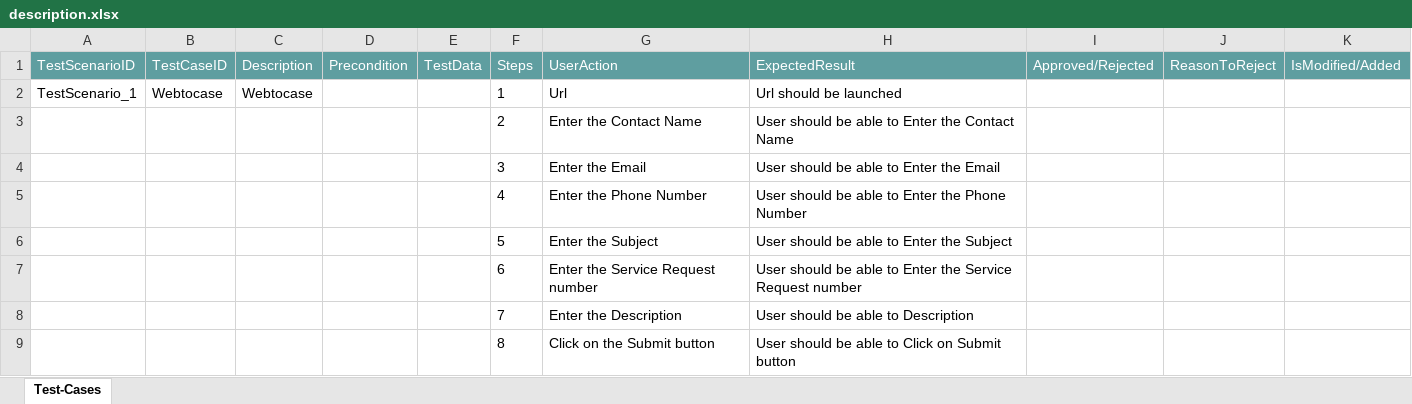
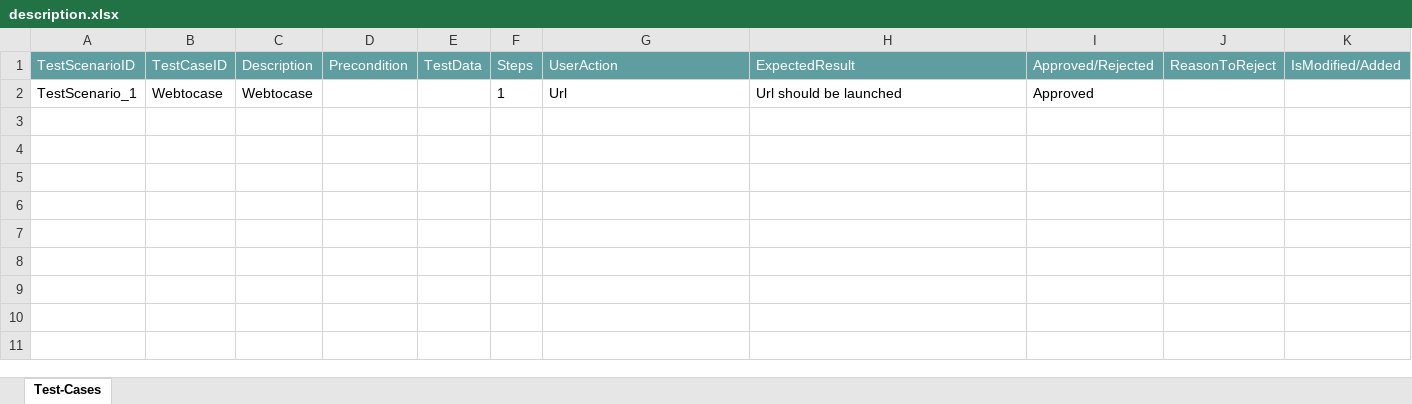
Before and after one commit to ShaikMohamedIrfan/StellantisDryrun, an Excel workbook: description.xlsx, sheet Test-Cases, drawn as a sheet; values as stored, in another font and other column widths than the file's, no borders; table styles not drawn; the diff names each change by its address in the sheet, - before the commit and + after, or states it on an @@ line.

Commit message:
Add files via upload

```diff
--- a/description.xlsx (sheet Test-Cases)
+++ b/description.xlsx (sheet Test-Cases)
-I2 (Approved/Rejected): (empty)
+I2 (Approved/Rejected): Approved
@@ row 3 hidden:  |  |  |  |  | 2 | Enter the Contact Name | User should be able to Enter the Contact Name @@
@@ row 4 hidden:  |  |  |  |  | 3 | Enter the Email | User should be able to Enter the Email @@
@@ row 5 hidden:  |  |  |  |  | 4 | Enter the Phone Number | User should be able to Enter the Phone Number @@
@@ row 6 hidden:  |  |  |  |  | 5 | Enter the Subject | User should be able to Enter the Subject @@
@@ row 7 hidden:  |  |  |  |  | 6 | Enter the Service Request number | User should be able to Enter the Service Request number @@
@@ row 8 hidden:  |  |  |  |  | 7 | Enter the Description | User should be able to Description @@
@@ row 9 hidden:  |  |  |  |  | 8 | Click on the Submit button | User should be able to Click on Submit button @@
```
